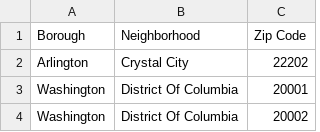
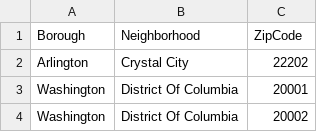
Before and after one commit to dquarshie89/Data-608, a CSV file: DC Zip Codes.csv, drawn as a sheet; only a part is shown.

Commit message:
Update DC Zip Codes.csv

```diff
--- a/DC Zip Codes.csv
+++ b/DC Zip Codes.csv
@@ -1,2 +1,2 @@
-Borough,Neighborhood,Zip Code
+Borough,Neighborhood,ZipCode
 Arlington,Crystal City,22202
```
